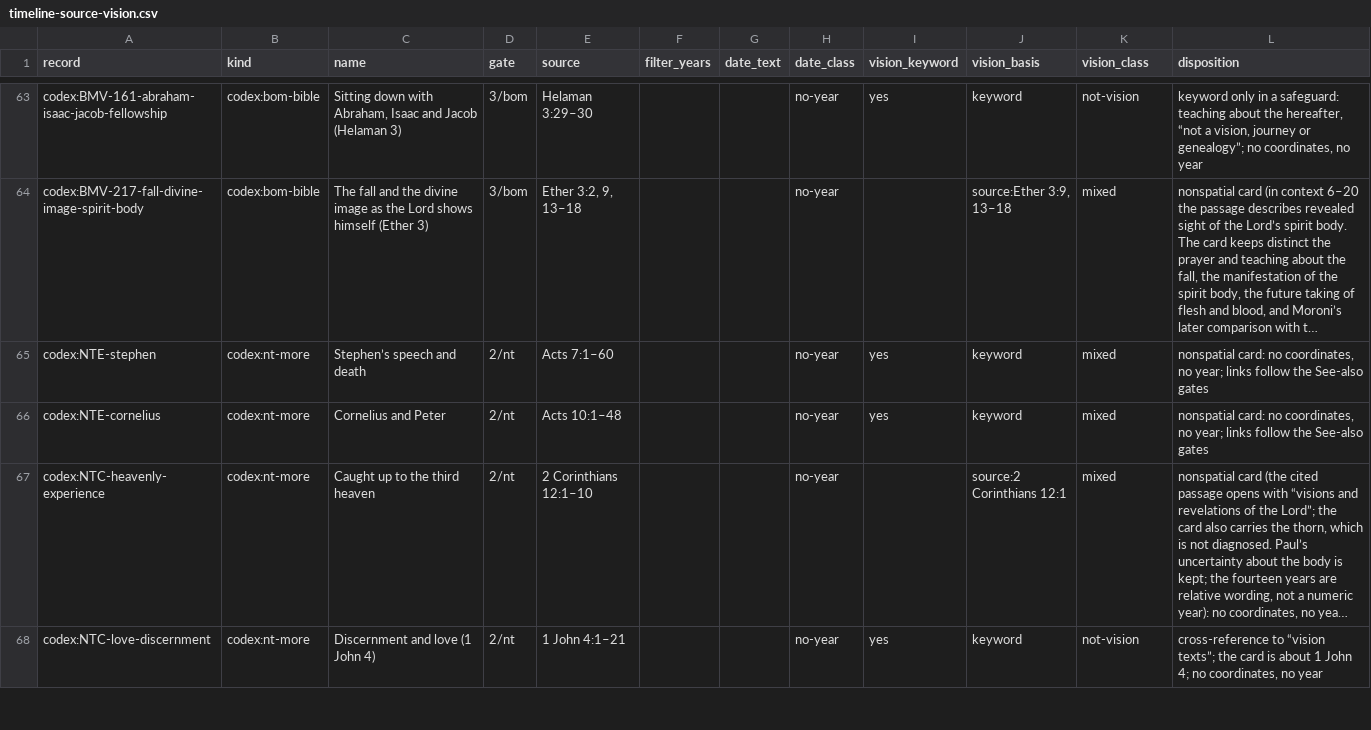
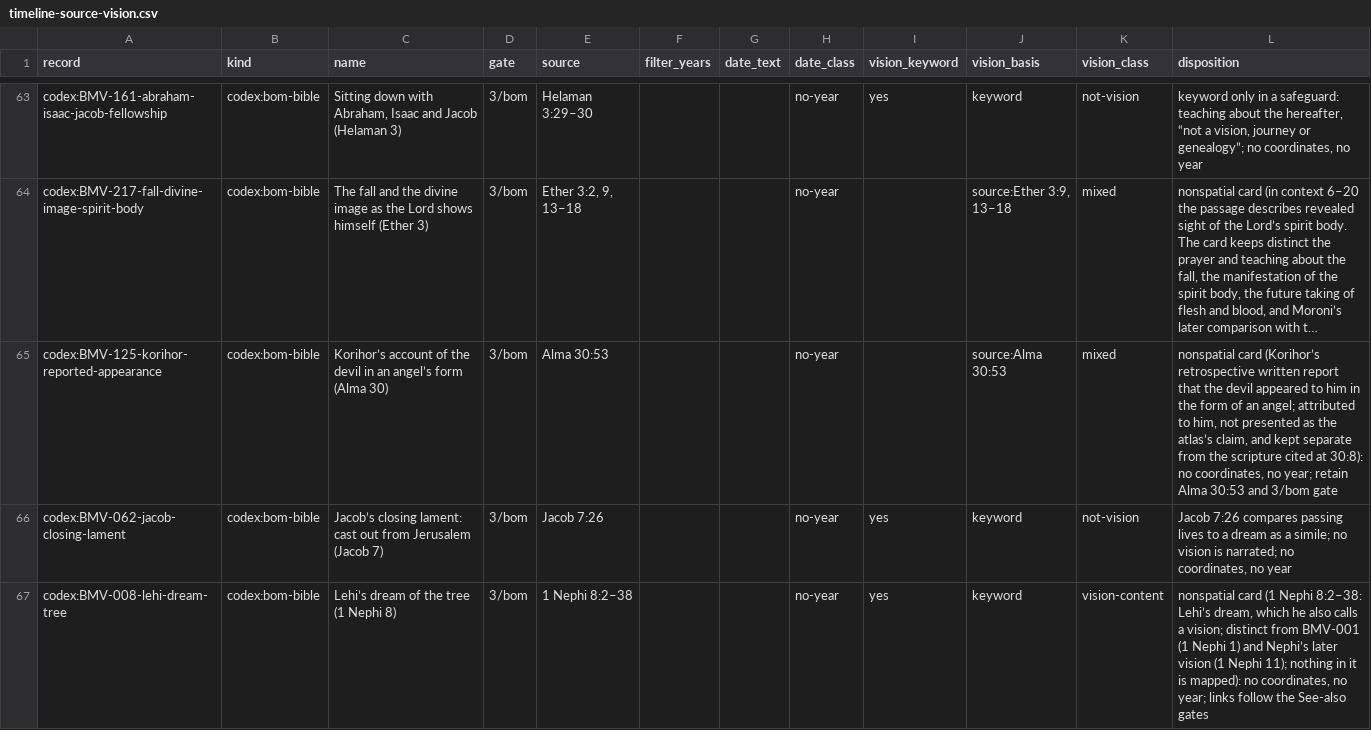
Before and after one commit to mckayec/universe-sandbox, a CSV file: docs/universes/packs/lds-standard-works/timeline-source-vision.csv, drawn as a sheet; only a part is shown, gaps mark what is left out; the shorter side is filled out with more unchanged rows; long unchanged cells end in …; the diff covers the shown part only; the diff names each change by its address in the sheet, - before the commit and + after, or states it on an @@ line.

```diff
--- a/docs/universes/packs/lds-standard-works/timeline-source-vision.csv
+++ b/docs/universes/packs/lds-standard-works/timeline-source-vision.csv
+row 65: codex:BMV-125-korihor-reported-appearance | codex:bom-bible | Korihor’s account of the devil in an angel’s form (Alma 30) | 3/bom | Alma 30:53 |  |  | no-year |  | source:Alma 30:53 | mixed | nonspatial card (Korihor’s retrospective written report that the devil appeared to him in the form of an angel; attributed to him, not presented as the atlas’s claim, and kept separate from the scripture cited at 30:8): no coordinates, no year; retain Alma 30:53 and 3/bom gate
+row 66: codex:BMV-062-jacob-closing-lament | codex:bom-bible | Jacob’s closing lament: cast out from Jerusalem (Jacob 7) | 3/bom | Jacob 7:26 |  |  | no-year | yes | keyword | not-vision | Jacob 7:26 compares passing lives to a dream as a simile; no vision is narrated; no coordinates, no year
+row 67: codex:BMV-008-lehi-dream-tree | codex:bom-bible | Lehi’s dream of the tree (1 Nephi 8) | 3/bom | 1 Nephi 8:2–38 |  |  | no-year | yes | keyword | vision-content | nonspatial card (1 Nephi 8:2–38: Lehi’s dream, which he also calls a vision; distinct from BMV-001 (1 Nephi 1) and Nephi’s later vision (1 Nephi 11); nothing in it is mapped): no coordinates, no year; links follow the See-also gates
```
Also changed, not shown: 7 added rows elsewhere in this file, docs/universes/packs/lds-standard-works/bmc-source-views.csv, docs/universes/packs/lds-standard-works/bmc-textscan.csv, 15 other files.
